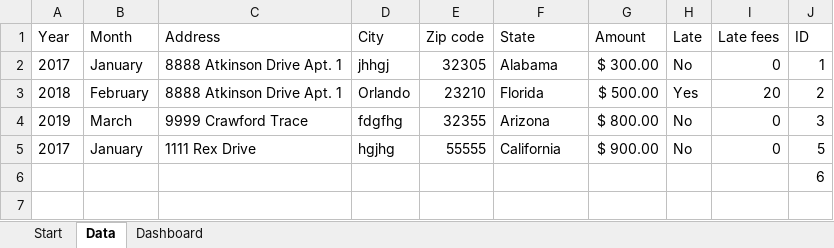
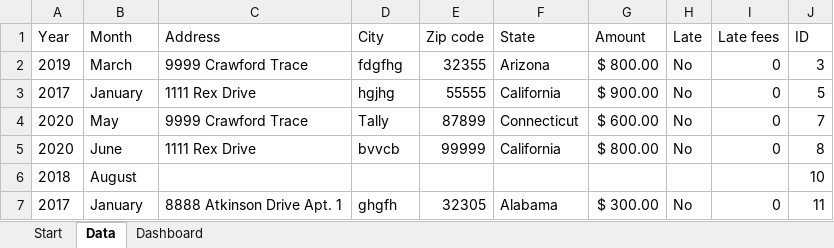
Before and after one commit to SindieCastro/Analyzing_Rents, an Excel workbook: Rents.xlsm, sheet Data, drawn as a sheet; values as stored, in another font and other column widths than the file's, no borders; removed rows and columns are numbered as before the commit, all else as after; the diff names each change by its address in the sheet, - before the commit and + after, or states it on an @@ line.

Commit message:
added more code to the buttons

```diff
--- a/Rents.xlsm (sheet Data)
+++ b/Rents.xlsm (sheet Data)
-row 2: 2017 | January | 8888 Atkinson Drive Apt. 1 | jhhgj | 32305 | Alabama | $ 300.00 | No | 0 | 1
-row 3: 2018 | February | 8888 Atkinson Drive Apt. 1 | Orlando | 23210 | Florida | $ 500.00 | Yes | 20 | 2
-row 6:  |  |  |  |  |  |  |  |  | 6
+row 4: 2020 | May | 9999 Crawford Trace | Tally | 87899 | Connecticut | $ 600.00 | No | 0 | 7
+row 5: 2020 | June | 1111 Rex Drive | bvvcb | 99999 | California | $ 800.00 | No | 0 | 8
+row 6: 2018 | August |  |  |  |  |  |  |  | 10
+row 7: 2017 | January | 8888 Atkinson Drive Apt. 1 | ghgfh | 32305 | Alabama | $ 300.00 | No | 0 | 11
```
